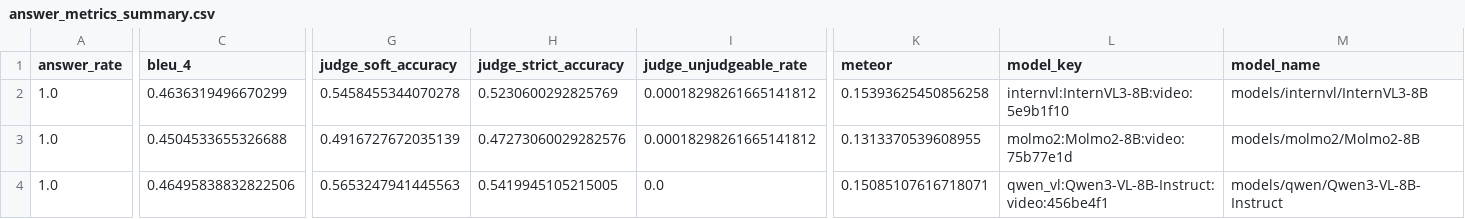
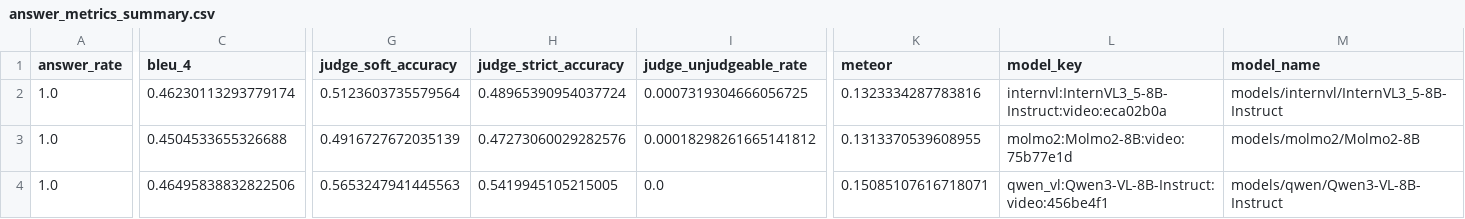
Before and after one commit to luckeysherpa07/annotationpipeline, a CSV file: outputs/evaluations/vlm_native_video_8b/answer_metrics_summary.csv, drawn as a sheet; only a part is shown, gaps mark what is left out; the diff covers the shown part only; the diff names each change by its address in the sheet, - before the commit and + after, or states it on an @@ line.

```diff
--- a/outputs/evaluations/vlm_native_video_8b/answer_metrics_summary.csv
+++ b/outputs/evaluations/vlm_native_video_8b/answer_metrics_summary.csv
-C2 (bleu_4): 0.4636319496670299
+C2 (bleu_4): 0.46230113293779174
-G2 (judge_soft_accuracy): 0.5458455344070278
+G2 (judge_soft_accuracy): 0.5123603735579564
-H2 (judge_strict_accuracy): 0.5230600292825769
+H2 (judge_strict_accuracy): 0.48965390954037724
-I2 (judge_unjudgeable_rate): 0.00018298261665141812
+I2 (judge_unjudgeable_rate): 0.0007319304666056725
-K2 (meteor): 0.15393625450856258
+K2 (meteor): 0.1323334287783816
-L2 (model_key): internvl:InternVL3-8B:video:5e9b1f10
+L2 (model_key): internvl:InternVL3_5-8B-Instruct:video:eca02b0a
-M2 (model_name): models/internvl/InternVL3-8B
+M2 (model_name): models/internvl/InternVL3_5-8B-Instruct
```
Also changed, not shown: 1 edited cell elsewhere in this file, outputs/evaluations/vlm_native_video_8b/answer_metrics_modality_scores.csv, outputs/evaluations/vlm_native_video_8b/answer_metrics_section_scores.csv, 9 other files.
